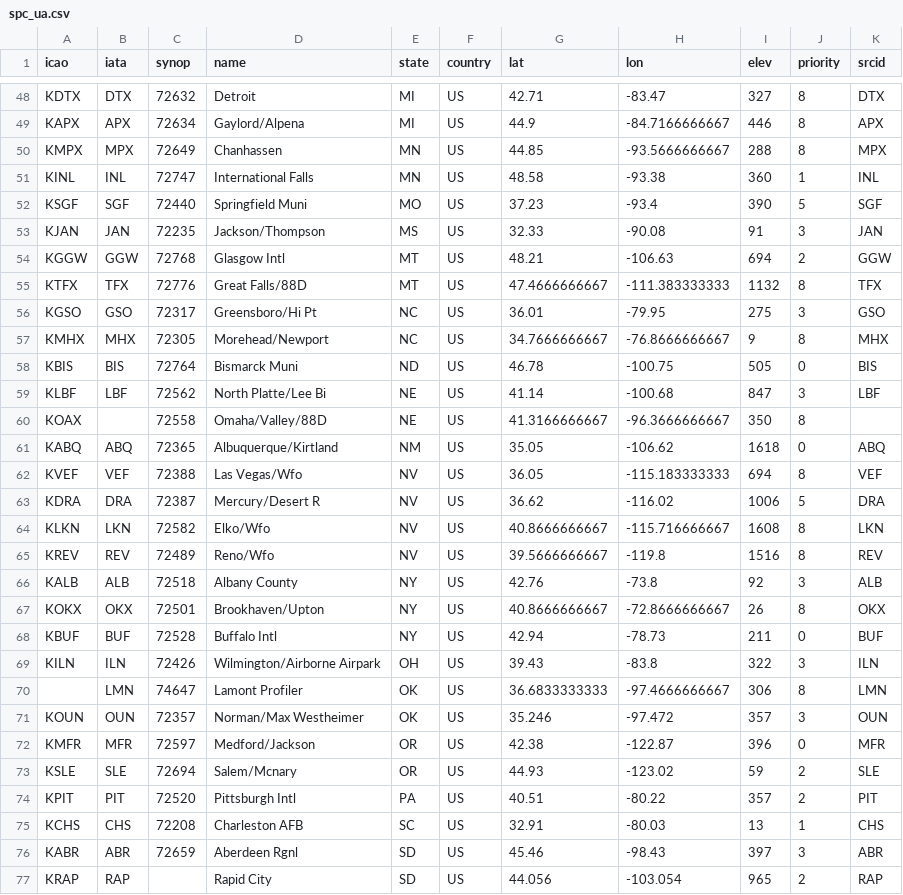
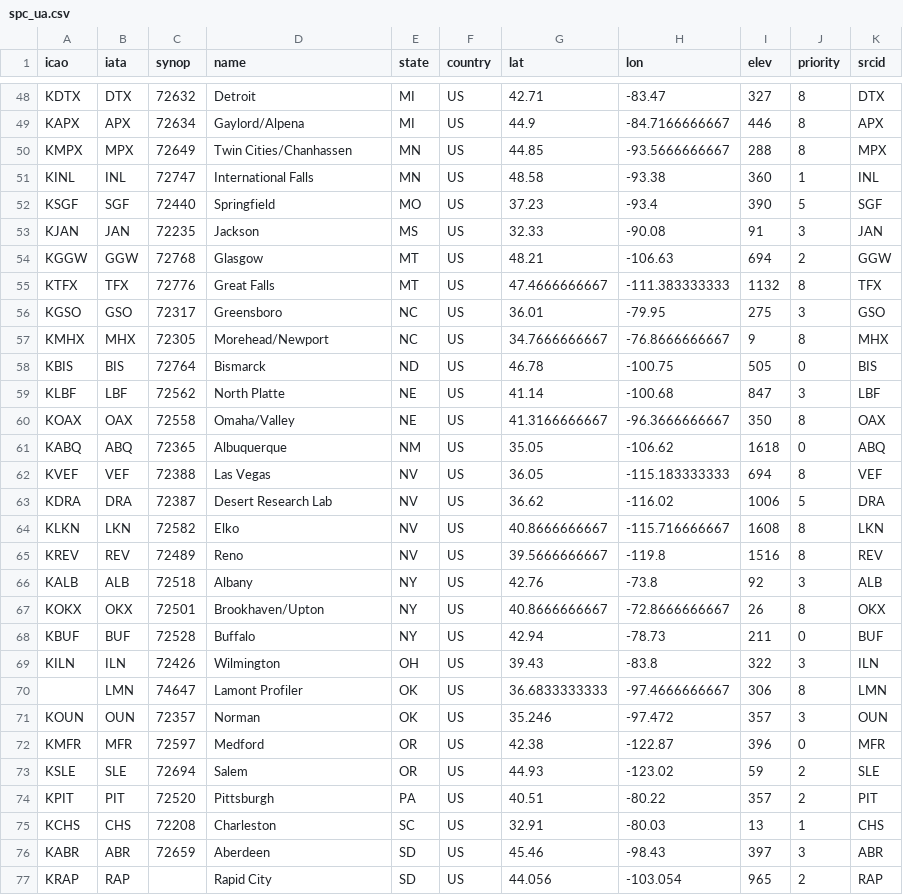
Before and after one commit to sharppy/SHARPpy, a CSV file: datasources/spc_ua.csv, drawn as a sheet; only a part is shown, gaps mark what is left out; the diff covers the shown part only.

```diff
--- a/datasources/spc_ua.csv
+++ b/datasources/spc_ua.csv
@@ -49,29 +49,29 @@ KDTX,DTX,72632,Detroit,MI,US,42.71,-83.47,327,8,DTX
 KAPX,APX,72634,Gaylord/Alpena,MI,US,44.9,-84.7166666667,446,8,APX
-KMPX,MPX,72649,Chanhassen,MN,US,44.85,-93.5666666667,288,8,MPX
+KMPX,MPX,72649,Twin Cities/Chanhassen,MN,US,44.85,-93.5666666667,288,8,MPX
 KINL,INL,72747,International Falls,MN,US,48.58,-93.38,360,1,INL
-KSGF,SGF,72440,Springfield Muni,MO,US,37.23,-93.4,390,5,SGF
-KJAN,JAN,72235,Jackson/Thompson,MS,US,32.33,-90.08,91,3,JAN
-KGGW,GGW,72768,Glasgow Intl,MT,US,48.21,-106.63,694,2,GGW
-KTFX,TFX,72776,Great Falls/88D,MT,US,47.4666666667,-111.383333333,1132,8,TFX
-KGSO,GSO,72317,Greensboro/Hi Pt,NC,US,36.01,-79.95,275,3,GSO
+KSGF,SGF,72440,Springfield,MO,US,37.23,-93.4,390,5,SGF
+KJAN,JAN,72235,Jackson,MS,US,32.33,-90.08,91,3,JAN
+KGGW,GGW,72768,Glasgow,MT,US,48.21,-106.63,694,2,GGW
+KTFX,TFX,72776,Great Falls,MT,US,47.4666666667,-111.383333333,1132,8,TFX
+KGSO,GSO,72317,Greensboro,NC,US,36.01,-79.95,275,3,GSO
 KMHX,MHX,72305,Morehead/Newport,NC,US,34.7666666667,-76.8666666667,9,8,MHX
-KBIS,BIS,72764,Bismarck Muni,ND,US,46.78,-100.75,505,0,BIS
-KLBF,LBF,72562,North Platte/Lee Bi,NE,US,41.14,-100.68,847,3,LBF
-KOAX,,72558,Omaha/Valley/88D,NE,US,41.3166666667,-96.3666666667,350,8,
-KABQ,ABQ,72365,Albuquerque/Kirtland,NM,US,35.05,-106.62,1618,0,ABQ
-KVEF,VEF,72388,Las Vegas/Wfo,NV,US,36.05,-115.183333333,694,8,VEF
-KDRA,DRA,72387,Mercury/Desert R,NV,US,36.62,-116.02,1006,5,DRA
-KLKN,LKN,72582,Elko/Wfo,NV,US,40.8666666667,-115.716666667,1608,8,LKN
-KREV,REV,72489,Reno/Wfo,NV,US,39.5666666667,-119.8,1516,8,REV
-KALB,ALB,72518,Albany County,NY,US,42.76,-73.8,92,3,ALB
+KBIS,BIS,72764,Bismarck,ND,US,46.78,-100.75,505,0,BIS
+KLBF,LBF,72562,North Platte,NE,US,41.14,-100.68,847,3,LBF
+KOAX,OAX,72558,Omaha/Valley,NE,US,41.3166666667,-96.3666666667,350,8,OAX
+KABQ,ABQ,72365,Albuquerque,NM,US,35.05,-106.62,1618,0,ABQ
+KVEF,VEF,72388,Las Vegas,NV,US,36.05,-115.183333333,694,8,VEF
+KDRA,DRA,72387,Desert Research Lab,NV,US,36.62,-116.02,1006,5,DRA
+KLKN,LKN,72582,Elko,NV,US,40.8666666667,-115.716666667,1608,8,LKN
+KREV,REV,72489,Reno,NV,US,39.5666666667,-119.8,1516,8,REV
+KALB,ALB,72518,Albany,NY,US,42.76,-73.8,92,3,ALB
 KOKX,OKX,72501,Brookhaven/Upton,NY,US,40.8666666667,-72.8666666667,26,8,OKX
-KBUF,BUF,72528,Buffalo Intl,NY,US,42.94,-78.73,211,0,BUF
-KILN,ILN,72426,Wilmington/Airborne Airpark,OH,US,39.43,-83.8,322,3,ILN
+KBUF,BUF,72528,Buffalo,NY,US,42.94,-78.73,211,0,BUF
+KILN,ILN,72426,Wilmington,OH,US,39.43,-83.8,322,3,ILN
 ,LMN,74647,Lamont Profiler,OK,US,36.6833333333,-97.4666666667,306,8,LMN
-KOUN,OUN,72357,Norman/Max Westheimer,OK,US,35.246,-97.472,357,3,OUN
-KMFR,MFR,72597,Medford/Jackson,OR,US,42.38,-122.87,396,0,MFR
-KSLE,SLE,72694,Salem/Mcnary,OR,US,44.93,-123.02,59,2,SLE
-KPIT,PIT,72520,Pittsburgh Intl,PA,US,40.51,-80.22,357,2,PIT
-KCHS,CHS,72208,Charleston AFB,SC,US,32.91,-80.03,13,1,CHS
-KABR,ABR,72659,Aberdeen Rgnl,SD,US,45.46,-98.43,397,3,ABR
+KOUN,OUN,72357,Norman,OK,US,35.246,-97.472,357,3,OUN
+KMFR,MFR,72597,Medford,OR,US,42.38,-122.87,396,0,MFR
+KSLE,SLE,72694,Salem,OR,US,44.93,-123.02,59,2,SLE
+KPIT,PIT,72520,Pittsburgh,PA,US,40.51,-80.22,357,2,PIT
+KCHS,CHS,72208,Charleston,SC,US,32.91,-80.03,13,1,CHS
+KABR,ABR,72659,Aberdeen,SD,US,45.46,-98.43,397,3,ABR
 KRAP,RAP,,Rapid City,SD,US,44.056,-103.054,965,2,RAP
```
Also changed, not shown: 56 edited cells elsewhere in this file, 1 other file.
